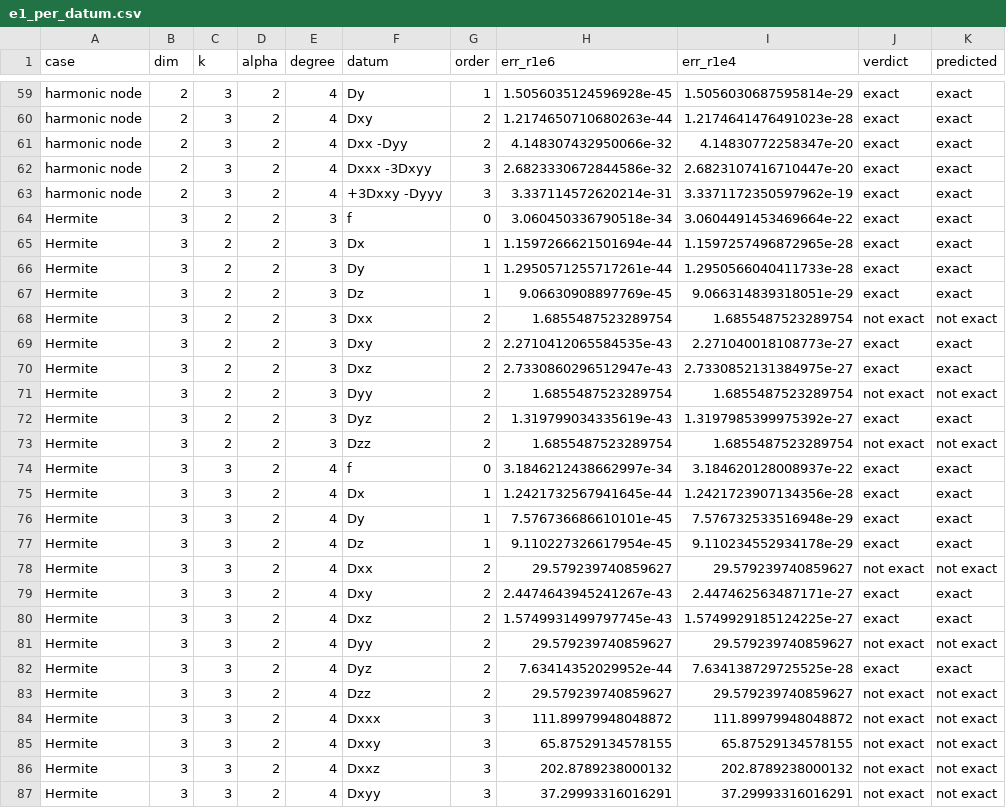
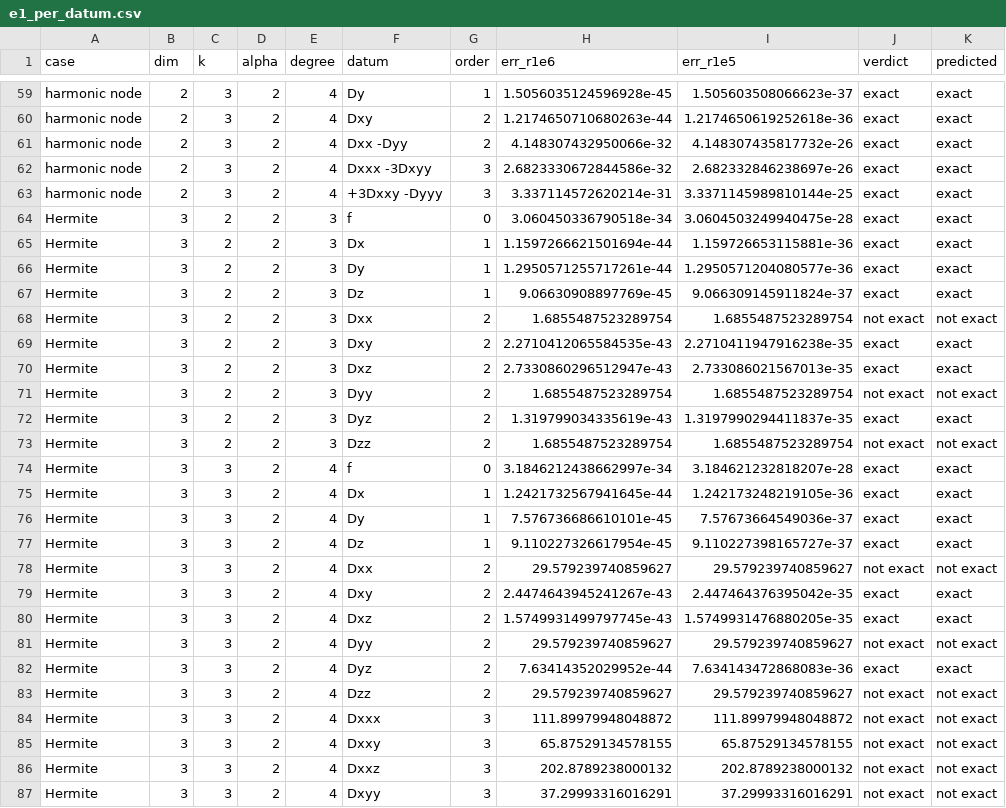
Before and after one commit to davidfgarcia/hermite-birkhoff, a CSV file: results/e1_per_datum.csv, drawn as a sheet; only a part is shown, gaps mark what is left out; the diff covers the shown part only; the diff names each change by its address in the sheet, - before the commit and + after, or states it on an @@ line.

```diff
--- a/results/e1_per_datum.csv
+++ b/results/e1_per_datum.csv
-I1: err_r1e4
+I1: err_r1e5
-I59 (err_r1e5): 1.5056030687595814e-29
+I59 (err_r1e5): 1.505603508066623e-37
-I60 (err_r1e5): 1.2174641476491023e-28
+I60 (err_r1e5): 1.2174650619252618e-36
-I61 (err_r1e5): 4.14830772258347e-20
+I61 (err_r1e5): 4.148307435817732e-26
-I62 (err_r1e5): 2.6823107416710447e-20
+I62 (err_r1e5): 2.682332846238697e-26
-I63 (err_r1e5): 3.3371172350597962e-19
+I63 (err_r1e5): 3.3371145989810144e-25
-I64 (err_r1e5): 3.0604491453469664e-22
+I64 (err_r1e5): 3.0604503249940475e-28
-I65 (err_r1e5): 1.1597257496872965e-28
+I65 (err_r1e5): 1.159726653115881e-36
-I66 (err_r1e5): 1.2950566040411733e-28
+I66 (err_r1e5): 1.2950571204080577e-36
-I67 (err_r1e5): 9.066314839318051e-29
+I67 (err_r1e5): 9.066309145911824e-37
-I69 (err_r1e5): 2.271040018108773e-27
+I69 (err_r1e5): 2.2710411947916238e-35
-I70 (err_r1e5): 2.7330852131384975e-27
+I70 (err_r1e5): 2.733086021567013e-35
-I72 (err_r1e5): 1.3197985399975392e-27
+I72 (err_r1e5): 1.3197990294411837e-35
-I74 (err_r1e5): 3.184620128008937e-22
+I74 (err_r1e5): 3.184621232818207e-28
-I75 (err_r1e5): 1.2421723907134356e-28
+I75 (err_r1e5): 1.242173248219105e-36
-I76 (err_r1e5): 7.576732533516948e-29
+I76 (err_r1e5): 7.57673664549036e-37
-I77 (err_r1e5): 9.110234552934178e-29
+I77 (err_r1e5): 9.110227398165727e-37
-I79 (err_r1e5): 2.447462563487171e-27
+I79 (err_r1e5): 2.447464376395042e-35
-I80 (err_r1e5): 1.5749929185124225e-27
+I80 (err_r1e5): 1.5749931476880205e-35
-I82 (err_r1e5): 7.634138729725525e-28
+I82 (err_r1e5): 7.634143472868083e-36
```
Also changed, not shown: 46 edited cells elsewhere in this file, results/e6_degenerate.csv, results/e6_identities.csv, 7 other files.
